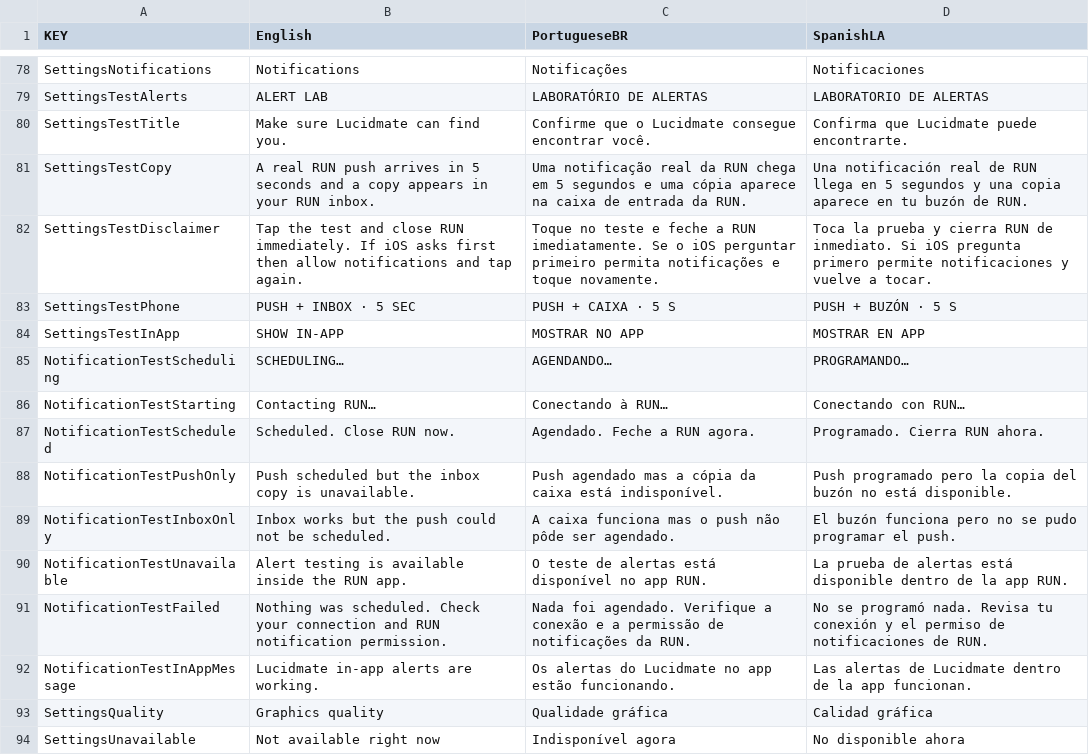
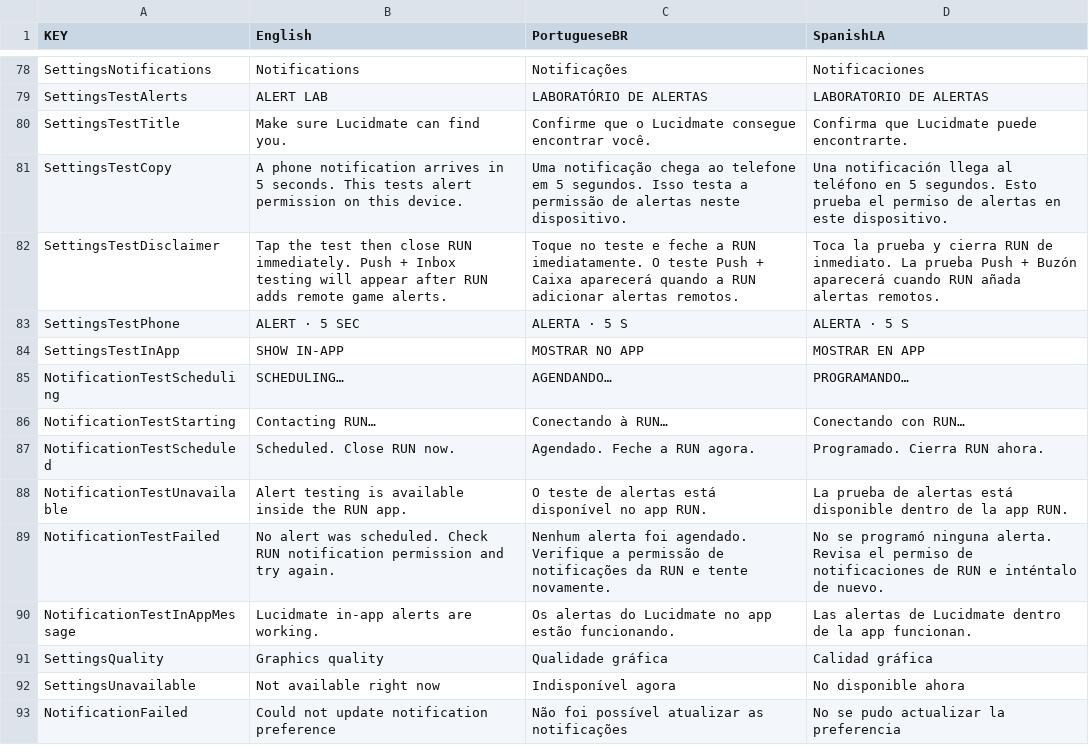
Before and after one commit to LorenzGit/rundot_lucidmate, a CSV file: src/assets/strings.csv, drawn as a sheet; only a part is shown, gaps mark what is left out; the shorter side is filled out with more unchanged rows.

```diff
--- a/src/assets/strings.csv
+++ b/src/assets/strings.csv
@@ -80,5 +80,5 @@ SettingsTestAlerts,ALERT LAB,LABORATÓRIO DE ALERTAS,LABORATORIO DE ALERTAS
 SettingsTestTitle,Make sure Lucidmate can find you.,Confirme que o Lucidmate consegue encontrar você.,Confirma que Lucidmate puede encontrarte.
-SettingsTestCopy,A real RUN push arrives in 5 seconds and a copy appears in your RUN inbox.,Uma notificação real da RUN chega em 5 segundos e uma cópia aparece na caixa de entrada da RUN.,Una notificación real de RUN llega en 5 segundos y una copia aparece en tu buzón de RUN.
-SettingsTestDisclaimer,Tap the test and close RUN immediately. If iOS asks first then allow notifications and tap again.,Toque no teste e feche a RUN imediatamente. Se o iOS perguntar primeiro permita notificações e toque novamente.,Toca la prueba y cierra RUN de inmediato. Si iOS pregunta primero permite notificaciones y vuelve a tocar.
-SettingsTestPhone,PUSH + INBOX · 5 SEC,PUSH + CAIXA · 5 S,PUSH + BUZÓN · 5 S
+SettingsTestCopy,A phone notification arrives in 5 seconds. This tests alert permission on this device.,Uma notificação chega ao telefone em 5 segundos. Isso testa a permissão de alertas neste dispositivo.,Una notificación llega al teléfono en 5 segundos. Esto prueba el permiso de alertas en este dispositivo.
+SettingsTestDisclaimer,Tap the test then close RUN immediately. Push + Inbox testing will appear after RUN adds remote game alerts.,Toque no teste e feche a RUN imediatamente. O teste Push + Caixa aparecerá quando a RUN adicionar alertas remotos.,Toca la prueba y cierra RUN de inmediato. La prueba Push + Buzón aparecerá cuando RUN añada alertas remotos.
+SettingsTestPhone,ALERT · 5 SEC,ALERTA · 5 S,ALERTA · 5 S
 SettingsTestInApp,SHOW IN-APP,MOSTRAR NO APP,MOSTRAR EN APP
@@ -87,6 +87,4 @@ NotificationTestStarting,Contacting RUN…,Conectando à RUN…,Conectando con R
 NotificationTestScheduled,Scheduled. Close RUN now.,Agendado. Feche a RUN agora.,Programado. Cierra RUN ahora.
-NotificationTestPushOnly,Push scheduled but the inbox copy is unavailable.,Push agendado mas a cópia da caixa está indisponível.,Push programado pero la copia del buzón no está disponible.
-NotificationTestInboxOnly,Inbox works but the push could not be scheduled.,A caixa funciona mas o push não pôde ser agendado.,El buzón funciona pero no se pudo programar el push.
 NotificationTestUnavailable,Alert testing is available inside the RUN app.,O teste de alertas está disponível no app RUN.,La prueba de alertas está disponible dentro de la app RUN.
-NotificationTestFailed,Nothing was scheduled. Check your connection and RUN notification permission.,Nada foi agendado. Verifique a conexão e a permissão de notificações da RUN.,No se programó nada. Revisa tu conexión y el permiso de notificaciones de RUN.
+NotificationTestFailed,No alert was scheduled. Check RUN notification permission and try again.,Nenhum alerta foi agendado. Verifique a permissão de notificações da RUN e tente novamente.,No se programó ninguna alerta. Revisa el permiso de notificaciones de RUN e inténtalo de nuevo.
 NotificationTestInAppMessage,Lucidmate in-app alerts are working.,Os alertas do Lucidmate no app estão funcionando.,Las alertas de Lucidmate dentro de la app funcionan.
```
Also changed, not shown: 7 other files.
